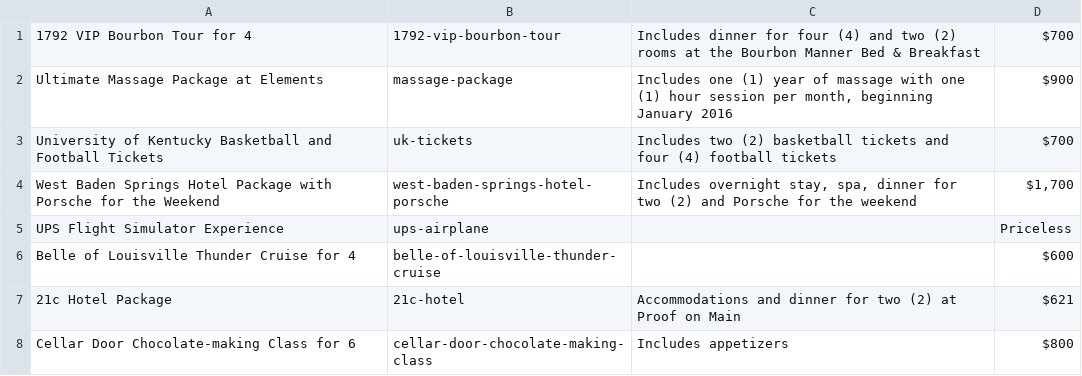
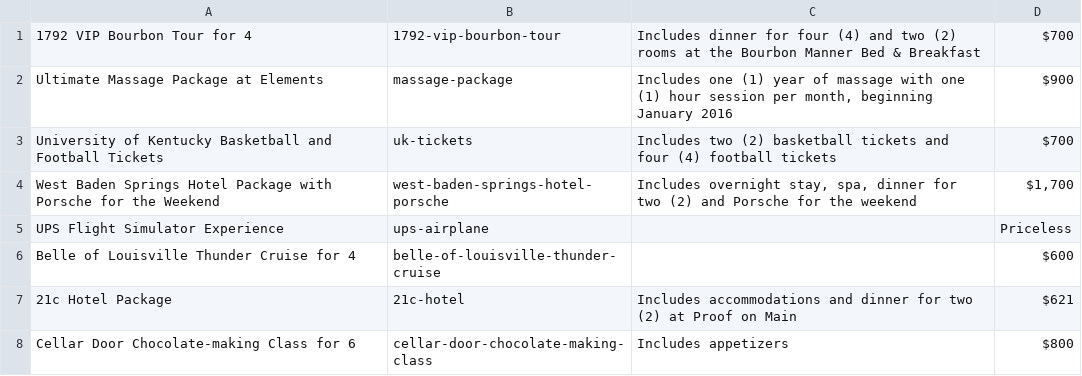
Before and after one commit to bofakya-org/bofakya-org.github.io, a CSV file: data/raffle-items.csv, drawn as a sheet.

```diff
--- a/data/raffle-items.csv
+++ b/data/raffle-items.csv
@@ -6,3 +6,3 @@
 "Belle of Louisville Thunder Cruise for 4","belle-of-louisville-thunder-cruise","","$600"
-"21c Hotel Package","21c-hotel","Accommodations and dinner for two (2) at Proof on Main","$621"
+"21c Hotel Package","21c-hotel","Includes accommodations and dinner for two (2) at Proof on Main","$621"
 "Cellar Door Chocolate-making Class for 6","cellar-door-chocolate-making-class","Includes appetizers","$800"
```
Also changed, not shown: 5 other files.
